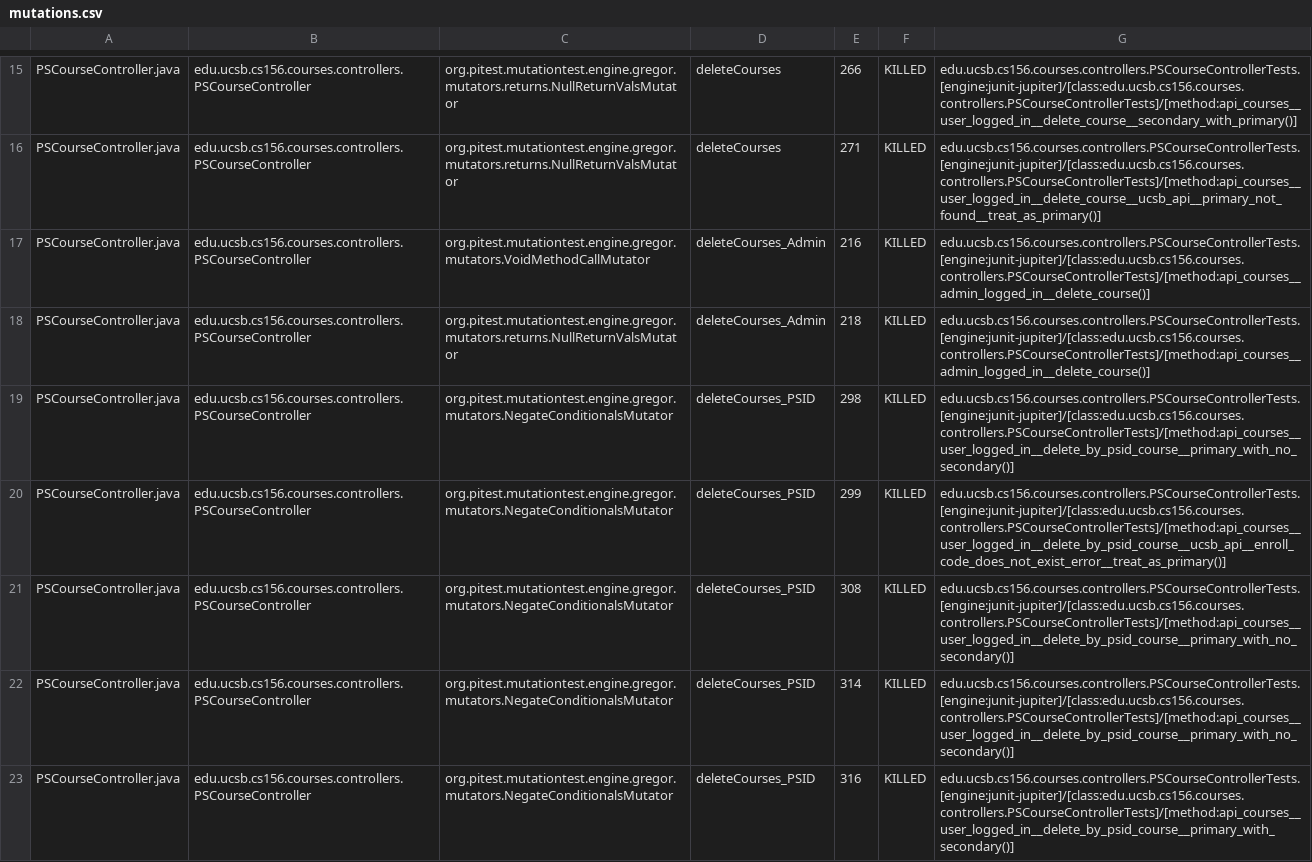
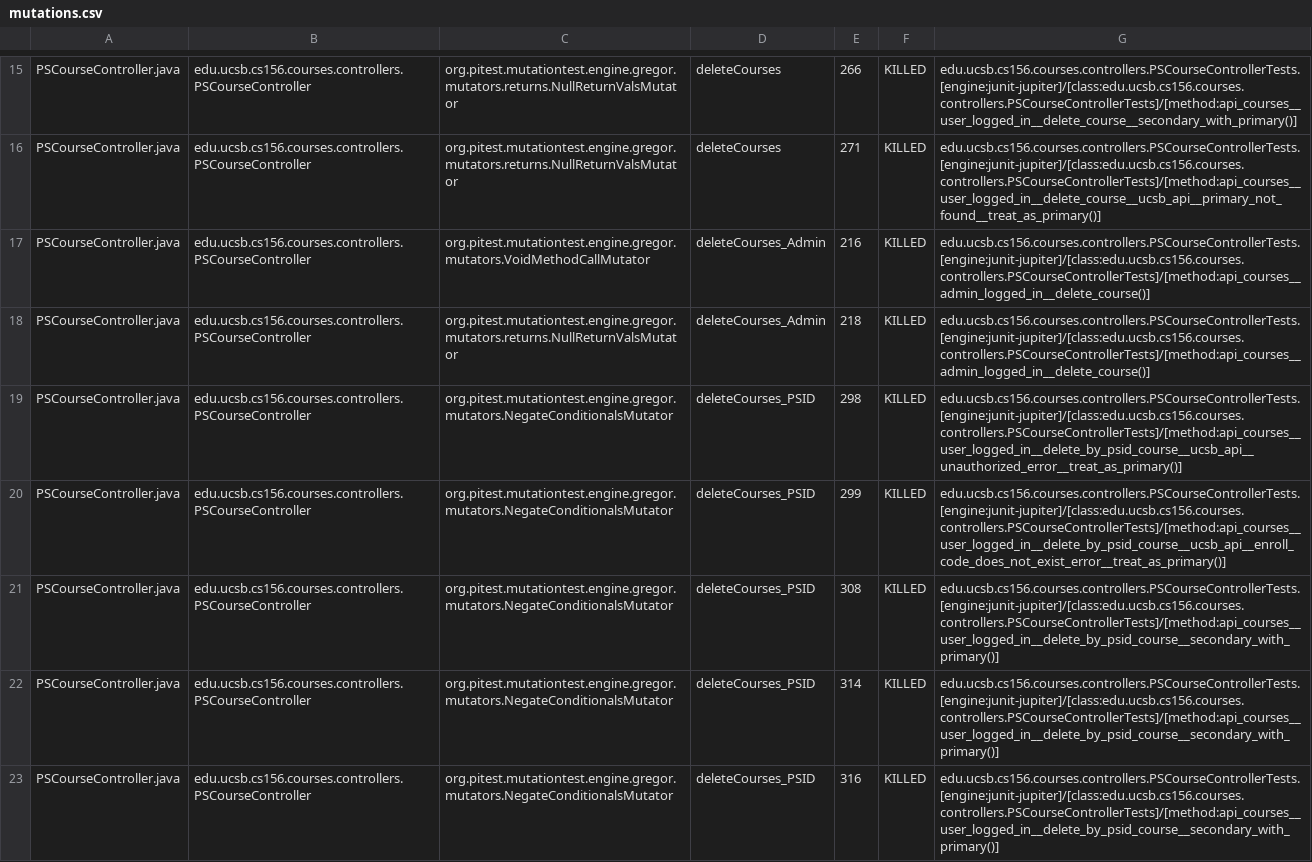
Before and after one commit to ucsb-cs156-s26/proj-courses-s26-01, a CSV file: prs/40/pitest/mutations.csv, drawn as a sheet; only a part is shown, gaps mark what is left out; the diff covers the shown part only.

Commit message:
Deploying to gh-pages from @ ucsb-cs156-s26/proj-courses-s26-01@f29f3e15abb29c93f5d58172d1bb400df0afc9c2 🚀

```diff
--- a/prs/40/pitest/mutations.csv
+++ b/prs/40/pitest/mutations.csv
@@ -18,6 +18,6 @@ PSCourseController.java,edu.ucsb.cs156.courses.controllers.PSCourseController,or
 PSCourseController.java,edu.ucsb.cs156.courses.controllers.PSCourseController,org.pitest.mutationtest.engine.gregor.mutators.returns.NullReturnValsMutator,deleteCourses_Admin,218,KILLED,edu.ucsb.cs156.courses.controllers.PSCourseControllerTests.[engine:junit-jupiter]/[class:edu.ucsb.cs156.courses.controllers.PSCourseControllerTests]/[method:api_courses__admin_logged_in__delete_course()]
-PSCourseController.java,edu.ucsb.cs156.courses.controllers.PSCourseController,org.pitest.mutationtest.engine.gregor.mutators.NegateConditionalsMutator,deleteCourses_PSID,298,KILLED,edu.ucsb.cs156.courses.controllers.PSCourseControllerTests.[engine:junit-jupiter]/[class:edu.ucsb.cs156.courses.controllers.PSCourseControllerTests]/[method:api_courses__user_logged_in__delete_by_psid_course__primary_with_no_secondary()]
+PSCourseController.java,edu.ucsb.cs156.courses.controllers.PSCourseController,org.pitest.mutationtest.engine.gregor.mutators.NegateConditionalsMutator,deleteCourses_PSID,298,KILLED,edu.ucsb.cs156.courses.controllers.PSCourseControllerTests.[engine:junit-jupiter]/[class:edu.ucsb.cs156.courses.controllers.PSCourseControllerTests]/[method:api_courses__user_logged_in__delete_by_psid_course__ucsb_api__unauthorized_error__treat_as_primary()]
 PSCourseController.java,edu.ucsb.cs156.courses.controllers.PSCourseController,org.pitest.mutationtest.engine.gregor.mutators.NegateConditionalsMutator,deleteCourses_PSID,299,KILLED,edu.ucsb.cs156.courses.controllers.PSCourseControllerTests.[engine:junit-jupiter]/[class:edu.ucsb.cs156.courses.controllers.PSCourseControllerTests]/[method:api_courses__user_logged_in__delete_by_psid_course__ucsb_api__enroll_code_does_not_exist_error__treat_as_primary()]
-PSCourseController.java,edu.ucsb.cs156.courses.controllers.PSCourseController,org.pitest.mutationtest.engine.gregor.mutators.NegateConditionalsMutator,deleteCourses_PSID,308,KILLED,edu.ucsb.cs156.courses.controllers.PSCourseControllerTests.[engine:junit-jupiter]/[class:edu.ucsb.cs156.courses.controllers.PSCourseControllerTests]/[method:api_courses__user_logged_in__delete_by_psid_course__primary_with_no_secondary()]
-PSCourseController.java,edu.ucsb.cs156.courses.controllers.PSCourseController,org.pitest.mutationtest.engine.gregor.mutators.NegateConditionalsMutator,deleteCourses_PSID,314,KILLED,edu.ucsb.cs156.courses.controllers.PSCourseControllerTests.[engine:junit-jupiter]/[class:edu.ucsb.cs156.courses.controllers.PSCourseControllerTests]/[method:api_courses__user_logged_in__delete_by_psid_course__primary_with_no_secondary()]
-PSCourseController.java,edu.ucsb.cs156.courses.controllers.PSCourseController,org.pitest.mutationtest.engine.gregor.mutators.NegateConditionalsMutator,deleteCourses_PSID,316,KILLED,edu.ucsb.cs156.courses.controllers.PSCourseControllerTests.[engine:junit-jupiter]/[class:edu.ucsb.cs156.courses.controllers.PSCourseControllerTests]/[method:api_courses__user_logged_in__delete_by_psid_course__primary_with_secondary()]
+PSCourseController.java,edu.ucsb.cs156.courses.controllers.PSCourseController,org.pitest.mutationtest.engine.gregor.mutators.NegateConditionalsMutator,deleteCourses_PSID,308,KILLED,edu.ucsb.cs156.courses.controllers.PSCourseControllerTests.[engine:junit-jupiter]/[class:edu.ucsb.cs156.courses.controllers.PSCourseControllerTests]/[method:api_courses__user_logged_in__delete_by_psid_course__secondary_with_primary()]
+PSCourseController.java,edu.ucsb.cs156.courses.controllers.PSCourseController,org.pitest.mutationtest.engine.gregor.mutators.NegateConditionalsMutator,deleteCourses_PSID,314,KILLED,edu.ucsb.cs156.courses.controllers.PSCourseControllerTests.[engine:junit-jupiter]/[class:edu.ucsb.cs156.courses.controllers.PSCourseControllerTests]/[method:api_courses__user_logged_in__delete_by_psid_course__secondary_with_primary()]
+PSCourseController.java,edu.ucsb.cs156.courses.controllers.PSCourseController,org.pitest.mutationtest.engine.gregor.mutators.NegateConditionalsMutator,deleteCourses_PSID,316,KILLED,edu.ucsb.cs156.courses.controllers.PSCourseControllerTests.[engine:junit-jupiter]/[class:edu.ucsb.cs156.courses.controllers.PSCourseControllerTests]/[method:api_courses__user_logged_in__delete_by_psid_course__secondary_with_primary()]
```
Also changed, not shown: 62 edited cells elsewhere in this file, 53 other files.
